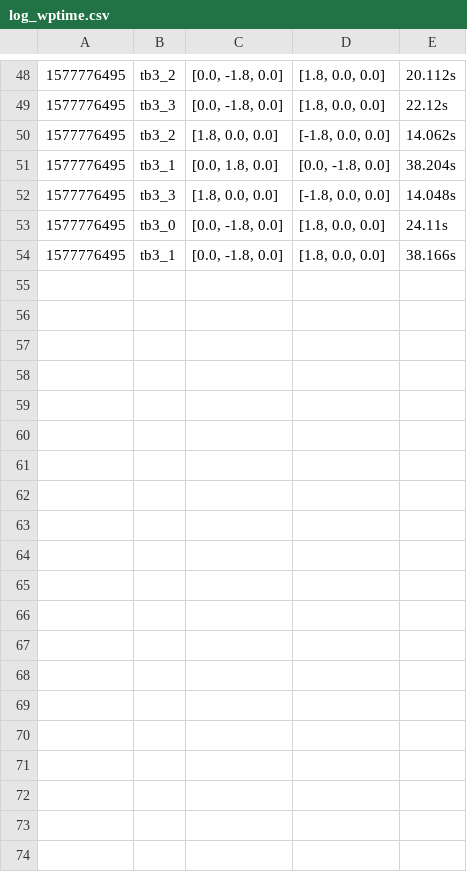
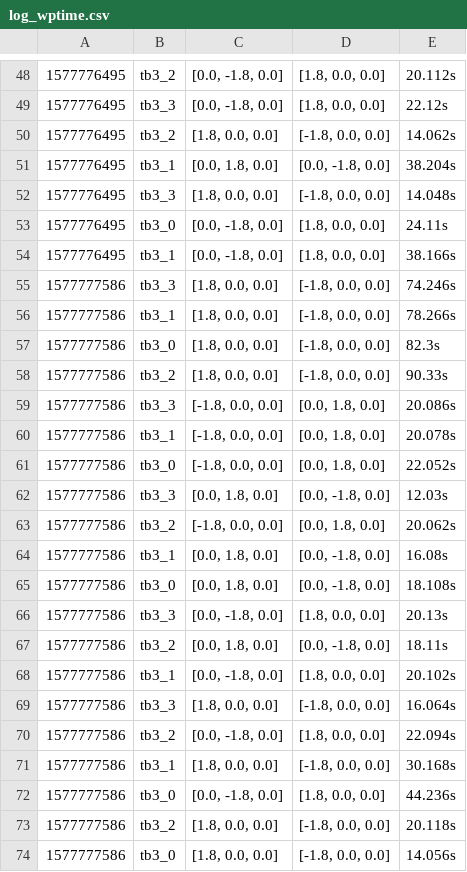
Before and after one commit to ovgu-FINken/multi_robot_path_planning, a CSV file: benchmark/log/log_wptime.csv, drawn as a sheet; only a part is shown, gaps mark what is left out; the diff names each change by its address in the sheet, - before the commit and + after, or states it on an @@ line.

```diff
--- a/benchmark/log/log_wptime.csv
+++ b/benchmark/log/log_wptime.csv
+row 55: 1577777586 | tb3_3 | [1.8, 0.0, 0.0] | [-1.8, 0.0, 0.0] | 74.246s
+row 56: 1577777586 | tb3_1 | [1.8, 0.0, 0.0] | [-1.8, 0.0, 0.0] | 78.266s
+row 57: 1577777586 | tb3_0 | [1.8, 0.0, 0.0] | [-1.8, 0.0, 0.0] | 82.3s
+row 58: 1577777586 | tb3_2 | [1.8, 0.0, 0.0] | [-1.8, 0.0, 0.0] | 90.33s
+row 59: 1577777586 | tb3_3 | [-1.8, 0.0, 0.0] | [0.0, 1.8, 0.0] | 20.086s
+row 60: 1577777586 | tb3_1 | [-1.8, 0.0, 0.0] | [0.0, 1.8, 0.0] | 20.078s
+row 61: 1577777586 | tb3_0 | [-1.8, 0.0, 0.0] | [0.0, 1.8, 0.0] | 22.052s
+row 62: 1577777586 | tb3_3 | [0.0, 1.8, 0.0] | [0.0, -1.8, 0.0] | 12.03s
+row 63: 1577777586 | tb3_2 | [-1.8, 0.0, 0.0] | [0.0, 1.8, 0.0] | 20.062s
+row 64: 1577777586 | tb3_1 | [0.0, 1.8, 0.0] | [0.0, -1.8, 0.0] | 16.08s
+row 65: 1577777586 | tb3_0 | [0.0, 1.8, 0.0] | [0.0, -1.8, 0.0] | 18.108s
+row 66: 1577777586 | tb3_3 | [0.0, -1.8, 0.0] | [1.8, 0.0, 0.0] | 20.13s
+row 67: 1577777586 | tb3_2 | [0.0, 1.8, 0.0] | [0.0, -1.8, 0.0] | 18.11s
+row 68: 1577777586 | tb3_1 | [0.0, -1.8, 0.0] | [1.8, 0.0, 0.0] | 20.102s
+row 69: 1577777586 | tb3_3 | [1.8, 0.0, 0.0] | [-1.8, 0.0, 0.0] | 16.064s
+row 70: 1577777586 | tb3_2 | [0.0, -1.8, 0.0] | [1.8, 0.0, 0.0] | 22.094s
+row 71: 1577777586 | tb3_1 | [1.8, 0.0, 0.0] | [-1.8, 0.0, 0.0] | 30.168s
+row 72: 1577777586 | tb3_0 | [0.0, -1.8, 0.0] | [1.8, 0.0, 0.0] | 44.236s
+row 73: 1577777586 | tb3_2 | [1.8, 0.0, 0.0] | [-1.8, 0.0, 0.0] | 20.118s
+row 74: 1577777586 | tb3_0 | [1.8, 0.0, 0.0] | [-1.8, 0.0, 0.0] | 14.056s
```
Also changed, not shown: 5 other files.
